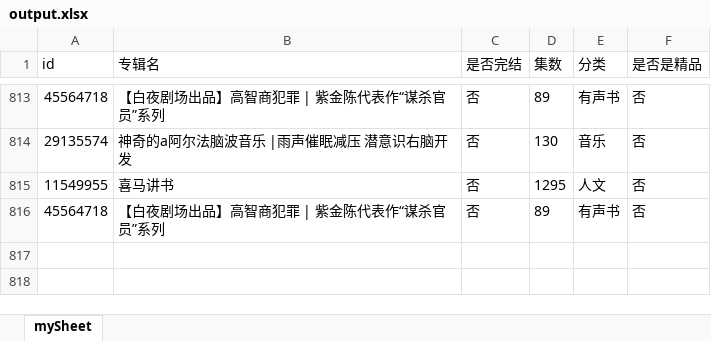
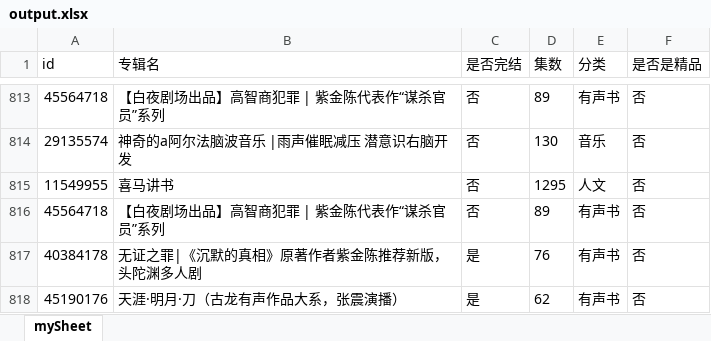
Before and after one commit to zhangolve/js-code-lab, an Excel workbook: node/crawler/ximalaya/output.xlsx, sheet mySheet, drawn as a sheet; only a part is shown, gaps mark what is left out; values as stored, in another font and other column widths than the file's, no borders; the diff names each change by its address in the sheet, - before the commit and + after, or states it on an @@ line.

```diff
--- a/node/crawler/ximalaya/output.xlsx (sheet mySheet)
+++ b/node/crawler/ximalaya/output.xlsx (sheet mySheet)
+row 817: 40384178 | 无证之罪|《沉默的真相》原著作者紫金陈推荐新版，头陀渊多人剧 | 是 | 76 | 有声书 | 否
+row 818: 45190176 | 天涯·明月·刀（古龙有声作品大系，张震演播） | 是 | 62 | 有声书 | 否
```
Also changed, not shown: 1 other file.
